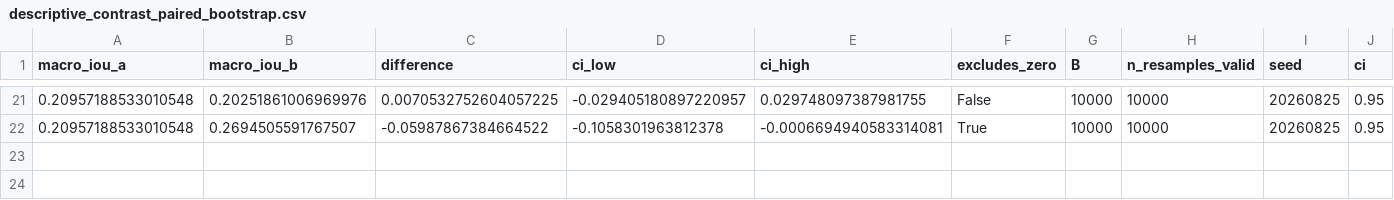
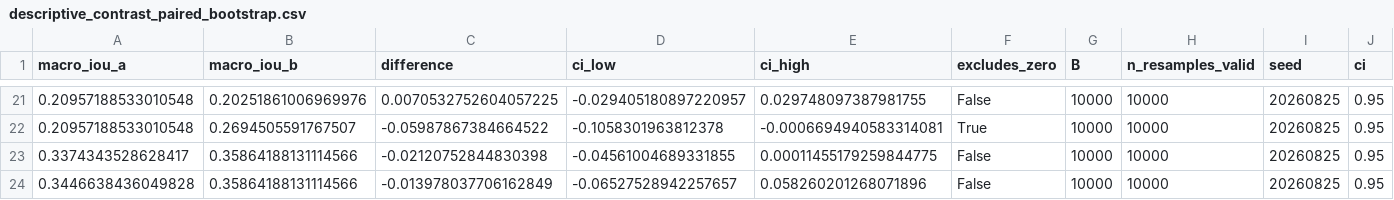
Before and after one commit to Lasbaskanenmas/Thesis_exploratory_data_analysis, a CSV file: results/tables/part_b/descriptive_contrast_paired_bootstrap.csv, drawn as a sheet; only a part is shown, gaps mark what is left out; rows hold the shown columns only; the diff names each change by its address in the sheet, - before the commit and + after, or states it on an @@ line.

Commit message:
additional
missed results

```diff
--- a/results/tables/part_b/descriptive_contrast_paired_bootstrap.csv
+++ b/results/tables/part_b/descriptive_contrast_paired_bootstrap.csv
+row 23: 0.3374343528628417 | 0.35864188131114566 | -0.02120752844830398 | -0.04561004689331855 | 0.00011455179259844775 | False | 10000 | 10000 | 20260825 | 0.95
+row 24: 0.3446638436049828 | 0.35864188131114566 | -0.013978037706162849 | -0.06527528942257657 | 0.058260201268071896 | False | 10000 | 10000 | 20260825 | 0.95
```
Also changed, not shown: 2 other files.
